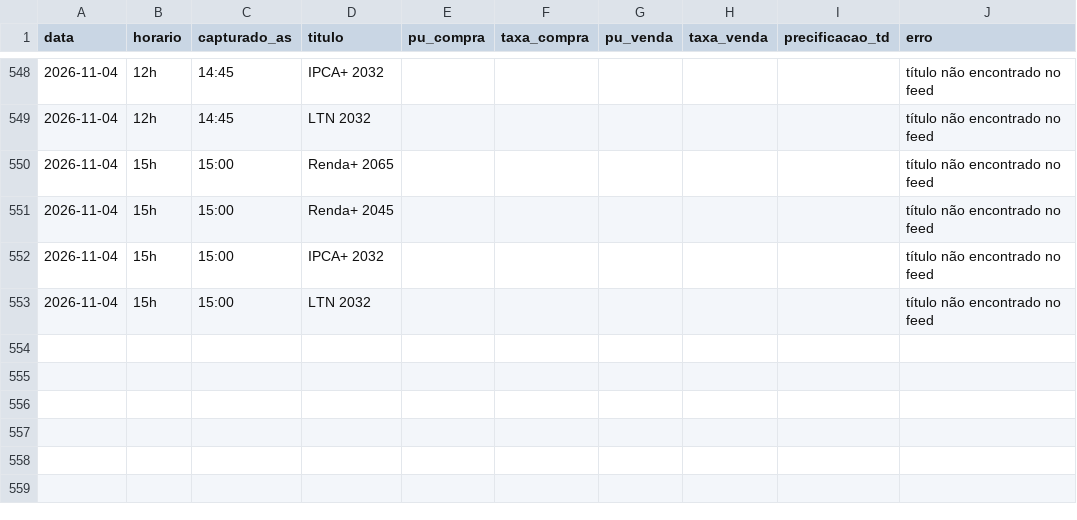
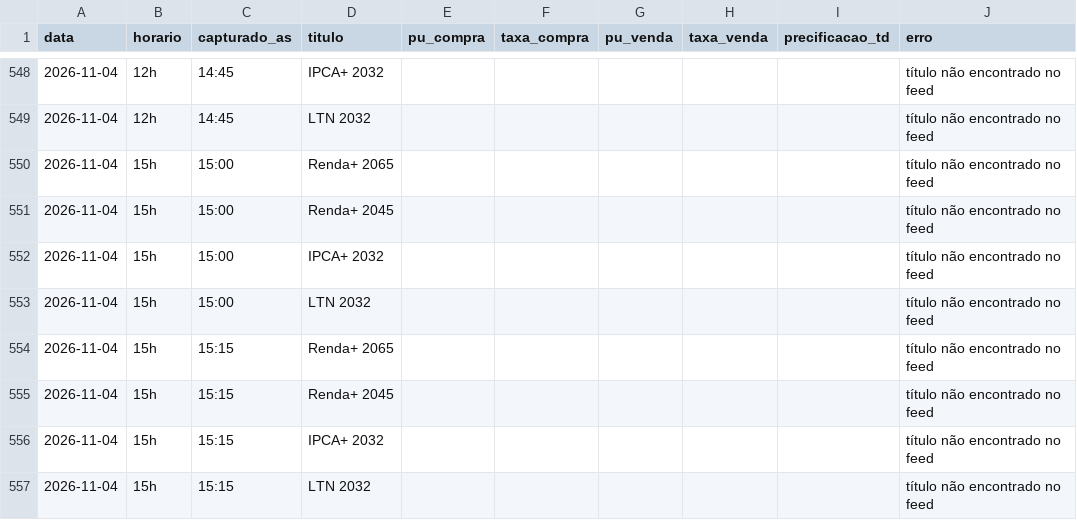
Before and after one commit to FelipeMS2004/cotas-tesouro, a CSV file: cotacoes.csv, drawn as a sheet; only a part is shown, gaps mark what is left out; the diff names each change by its address in the sheet, - before the commit and + after, or states it on an @@ line.

```diff
--- a/cotacoes.csv
+++ b/cotacoes.csv
+row 554: 2026-11-04 | 15h | 15:15 | Renda+ 2065 |  |  |  |  |  | título não encontrado no feed
+row 555: 2026-11-04 | 15h | 15:15 | Renda+ 2045 |  |  |  |  |  | título não encontrado no feed
+row 556: 2026-11-04 | 15h | 15:15 | IPCA+ 2032 |  |  |  |  |  | título não encontrado no feed
+row 557: 2026-11-04 | 15h | 15:15 | LTN 2032 |  |  |  |  |  | título não encontrado no feed
```
